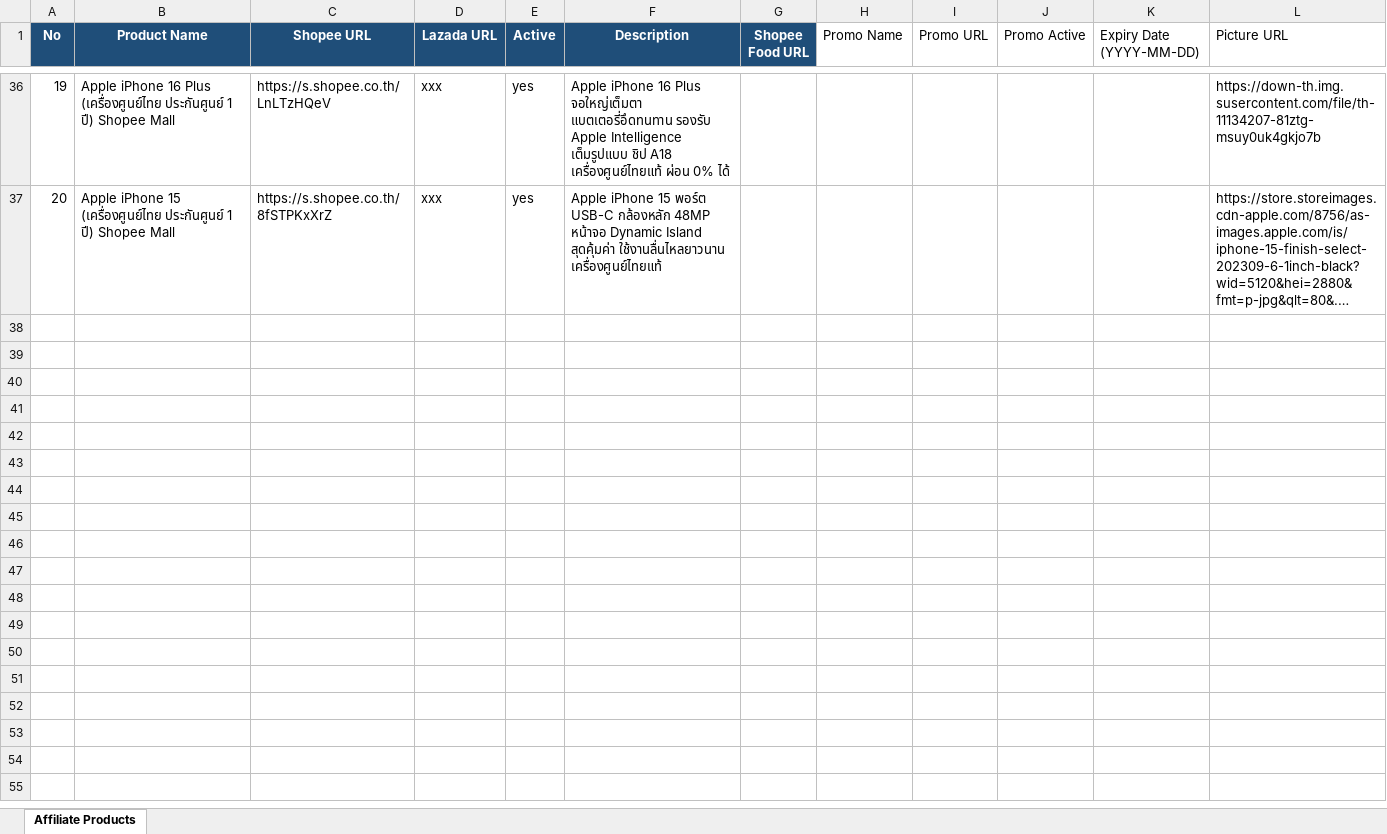
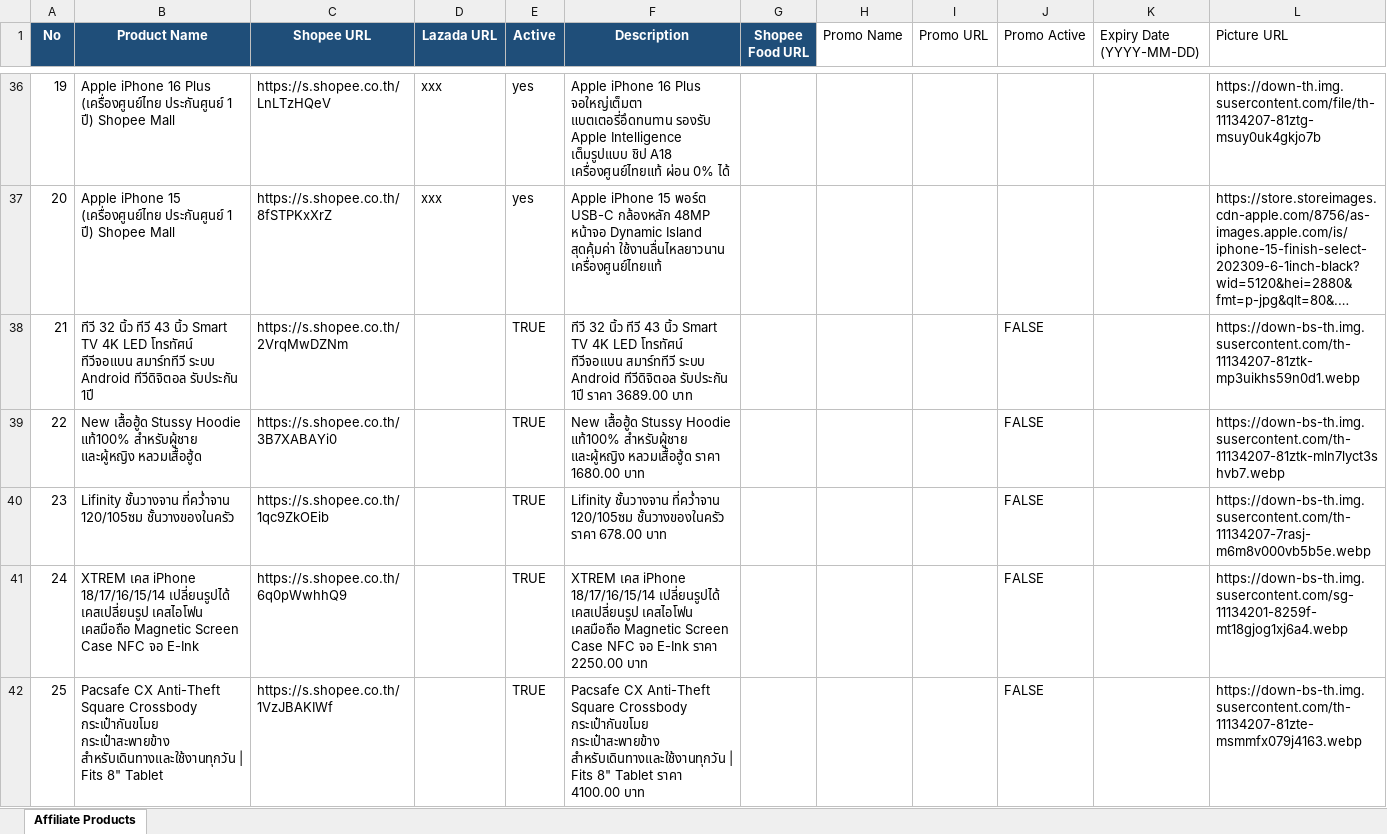
Before and after one commit to tongono-creator/kram-facebook-page, an Excel workbook: affiliate_products.xlsx, sheet Affiliate Products, drawn as a sheet; only a part is shown, gaps mark what is left out; long unchanged cells end in …; values as stored, in another font and other column widths than the file's, no borders; the diff covers the shown part only; the diff names each change by its address in the sheet, - before the commit and + after, or states it on an @@ line.

```diff
--- a/affiliate_products.xlsx (sheet Affiliate Products)
+++ b/affiliate_products.xlsx (sheet Affiliate Products)
+row 38: 21 | ทีวี 32 นิ้ว ทีวี 43 นิ้ว Smart TV 4K LED โทรทัศน์ ทีวีจอแบน สมาร์ททีวี ระบบ Android ทีวีดิจิตอล รับประกัน 1ปี | https://s.shopee.co.th/2VrqMwDZNm |  | TRUE | ทีวี 32 นิ้ว ทีวี 43 นิ้ว Smart TV 4K LED โทรทัศน์ ทีวีจอแบน สมาร์ททีวี ระบบ Android ทีวีดิจิตอล รับประกัน 1ปี ราคา 3689.00 บาท |  |  |  | FALSE |  | https://down-bs-th.img.susercontent.com/th-11134207-81ztk-mp3uikhs59n0d1.webp
+row 39: 22 | New เสื้อฮู้ด Stussy Hoodie แท้100% สําหรับผู้ชาย และผู้หญิง หลวมเสื้อฮู้ด | https://s.shopee.co.th/3B7XABAYi0 |  | TRUE | New เสื้อฮู้ด Stussy Hoodie แท้100% สําหรับผู้ชาย และผู้หญิง หลวมเสื้อฮู้ด ราคา 1680.00 บาท |  |  |  | FALSE |  | https://down-bs-th.img.susercontent.com/th-11134207-81ztk-mln7lyct3shvb7.webp
+row 40: 23 | Lifinity ชั้นวางจาน ที่คว่ำจาน 120/105ซม ชั้นวางของในครัว | https://s.shopee.co.th/1qc9ZkOEib |  | TRUE | Lifinity ชั้นวางจาน ที่คว่ำจาน 120/105ซม ชั้นวางของในครัว ราคา 678.00 บาท |  |  |  | FALSE |  | https://down-bs-th.img.susercontent.com/th-11134207-7rasj-m6m8v000vb5b5e.webp
+row 41: 24 | XTREM เคส iPhone 18/17/16/15/14 เปลี่ยนรูปได้ เคสเปลี่ยนรูป เคสไอโฟน เคสมือถือ Magnetic Screen Case NFC จอ E-Ink | https://s.shopee.co.th/6q0pWwhhQ9 |  | TRUE | XTREM เคส iPhone 18/17/16/15/14 เปลี่ยนรูปได้ เคสเปลี่ยนรูป เคสไอโฟน เคสมือถือ Magnetic Screen Case NFC จอ E-Ink ราคา 2250.00 บาท |  |  |  | FALSE |  | https://down-bs-th.img.susercontent.com/sg-11134201-8259f-mt18gjog1xj6a4.webp
+row 42: 25 | Pacsafe CX Anti-Theft Square Crossbody กระเป๋ากันขโมย กระเป๋าสะพายข้าง สำหรับเดินทางและใช้งานทุกวัน | Fits 8" Tablet | https://s.shopee.co.th/1VzJBAKIWf |  | TRUE | Pacsafe CX Anti-Theft Square Crossbody กระเป๋ากันขโมย กระเป๋าสะพายข้าง สำหรับเดินทางและใช้งานทุกวัน | Fits 8" Tablet ราคา 4100.00 บาท |  |  |  | FALSE |  | https://down-bs-th.img.susercontent.com/th-11134207-81zte-msmmfx079j4163.webp
```
Also changed, not shown: 13 added rows elsewhere in this sheet, affiliate_data/สินค้าขายดี.xlsx, affiliate_data/เครื่องใช้ในบ้าน.xlsx, 2 other files.
